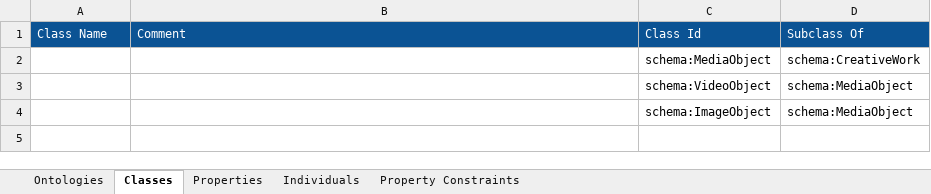
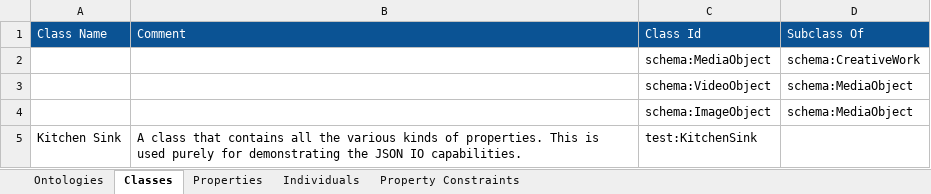
Before and after one commit to konigio/konig-examples, an Excel workbook: json-io/json-io-model/src/json-io.xlsx, sheet Classes, drawn as a sheet; values as stored, in another font and other column widths than the file's, no borders; charts and pictures not drawn; the diff names each change by its address in the sheet, - before the commit and + after, or states it on an @@ line.

Commit message:
json-io updates

```diff
--- a/json-io/json-io-model/src/json-io.xlsx (sheet Classes)
+++ b/json-io/json-io-model/src/json-io.xlsx (sheet Classes)
+row 5: Kitchen Sink | A class that contains all the various kinds of properties. This is used purely for demonstrating the JSON IO capabilities. | test:KitchenSink
```
Also changed, not shown: sheet Property Constraints, sheet Ontologies, 9 other files.
